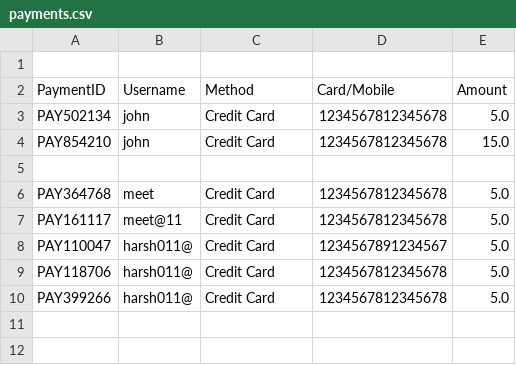
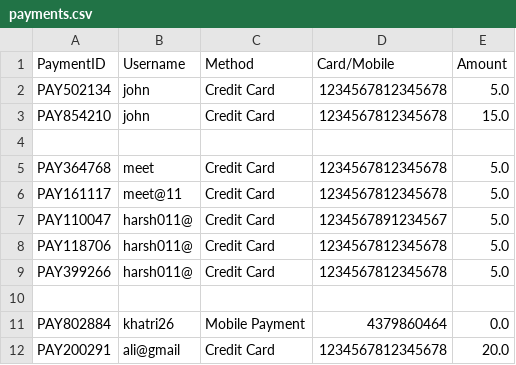
Before and after one commit to Harsh98245/YorkuParkingSystem-, a CSV file: YorkUParkingSystem/src/main/resources/payments.csv, drawn as a sheet.

```diff
--- a/YorkUParkingSystem/src/main/resources/payments.csv
+++ b/YorkUParkingSystem/src/main/resources/payments.csv
@@ -1,2 +1 @@
-
 PaymentID,Username,Method,Card/Mobile,Amount
@@ -10 +9,4 @@ PAY118706,harsh011@,Credit Card,1234567812345678,5.0
 PAY399266,harsh011@,Credit Card,1234567812345678,5.0
+
+PAY802884,khatri26,Mobile Payment,4379860464,0.0
+PAY200291,ali@gmail,Credit Card,1234567812345678,20.0
```
Also changed, not shown: YorkUParkingSystem/src/main/resources/parking_spaces.csv, YorkUParkingSystem/src/main/resources/parking_spaces_temp.csv, 48 other files.
